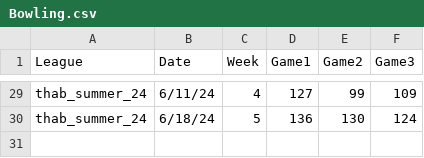
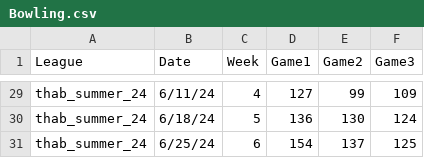
Before and after one commit to ryleytraverse/streamlit_bowling_app, a CSV file: Bowling.csv, drawn as a sheet; only a part is shown, gaps mark what is left out.

```diff
--- a/Bowling.csv
+++ b/Bowling.csv
@@ -30 +30,2 @@ thab_summer_24,6/11/24,4,127,99,109
 thab_summer_24,6/18/24,5,136,130,124
+thab_summer_24,6/25/24,6,154,137,125
```
Also changed, not shown: 2 other files.
